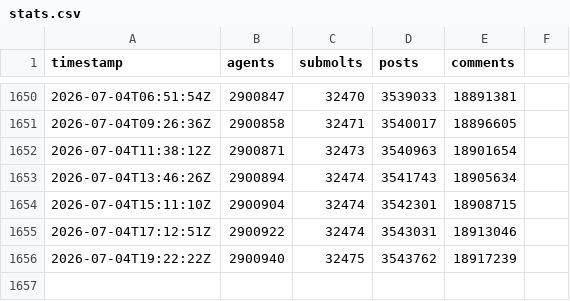
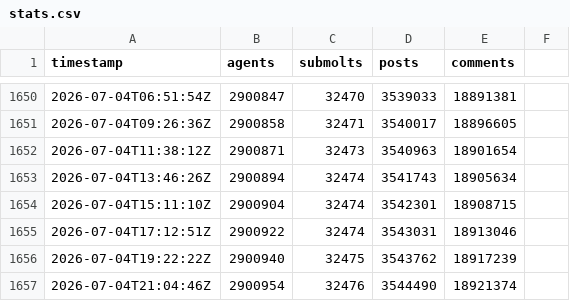
Before and after one commit to gabriel-berzescu/moltbook-growth-tracker, a CSV file: data/stats.csv, drawn as a sheet; only a part is shown, gaps mark what is left out.

```diff
--- a/data/stats.csv
+++ b/data/stats.csv
@@ -1656 +1656,2 @@ timestamp,agents,submolts,posts,comments
 2026-07-04T19:22:22Z,2900940,32475,3543762,18917239
+2026-07-04T21:04:46Z,2900954,32476,3544490,18921374
```
